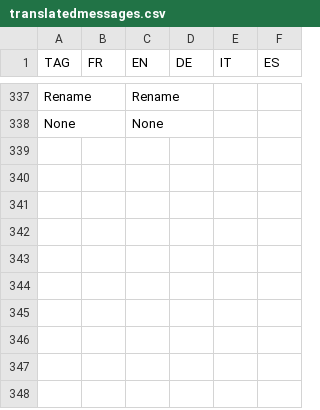
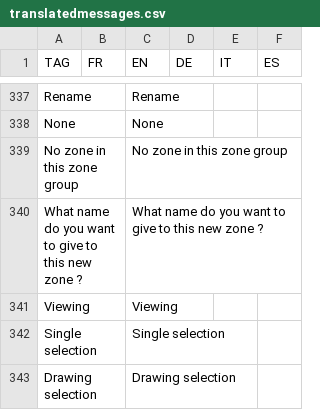
Before and after one commit to hyperplanning/hyperassets, a CSV file: translatedmessages.csv, drawn as a sheet; only a part is shown, gaps mark what is left out.

Commit message:
Update translatedmessages.csv

```diff
--- a/translatedmessages.csv
+++ b/translatedmessages.csv
@@ -338 +338,6 @@ Rename,,Rename,,,
 None,,None,,,
+No zone in this zone group,,No zone in this zone group,,,
+What name do you want to give to this new zone ?,,What name do you want to give to this new zone ?,,,
+Viewing,,Viewing,,,
+Single selection,,Single selection,,,
+Drawing selection,,Drawing selection,,,
```
